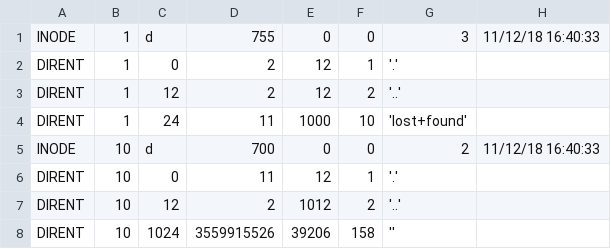
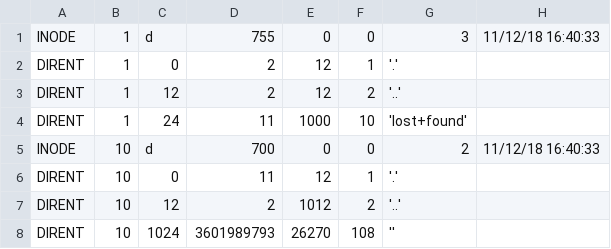
Before and after one commit to mlupu98/Project3A, a CSV file: inodeCSV.csv, drawn as a sheet; only a part is shown; the diff names each change by its address in the sheet, - before the commit and + after, or states it on an @@ line.

Commit message:
Commit

```diff
--- a/inodeCSV.csv
+++ b/inodeCSV.csv
-D8: 3559915526
+D8: 3601989793
-E8: 39206
+E8: 26270
-F8: 158
+F8: 108
```
